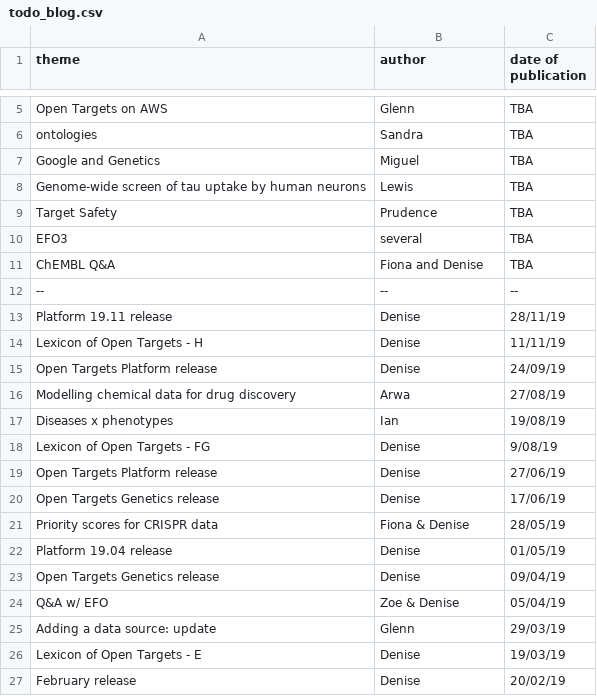
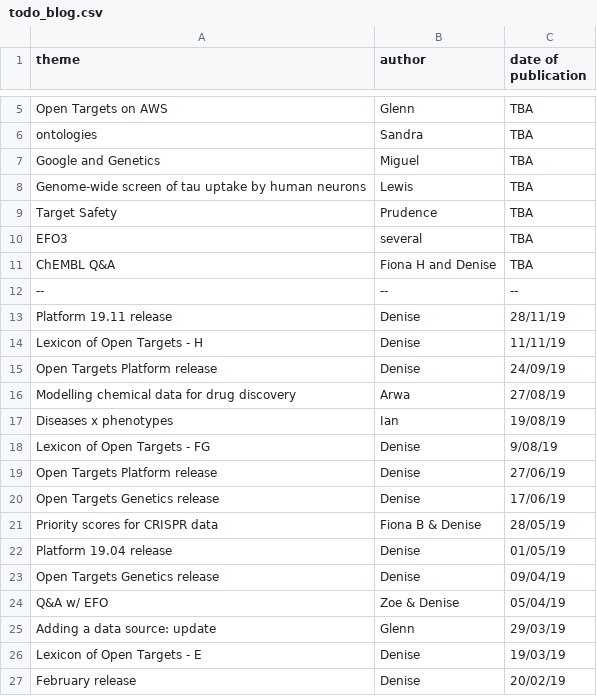
Before and after one commit to emcdonagh-OT/outreach, a CSV file: todo_blog.csv, drawn as a sheet; only a part is shown, gaps mark what is left out.

Commit message:
Update todo_blog.csv

```diff
--- a/todo_blog.csv
+++ b/todo_blog.csv
@@ -10,3 +10,3 @@ Target Safety, Prudence, TBA,
 EFO3, several, TBA,
-ChEMBL Q&A, Fiona and Denise, TBA,
+ChEMBL Q&A, Fiona H and Denise, TBA,
 --,--,--,
@@ -20,3 +20,3 @@ Open Targets Platform release, Denise, 27/06/19,
 Open Targets Genetics release, Denise, 17/06/19,
-Priority scores for CRISPR data, Fiona & Denise,28/05/19,
+Priority scores for CRISPR data, Fiona B & Denise,28/05/19,
 Platform 19.04 release,Denise,01/05/19,
```
